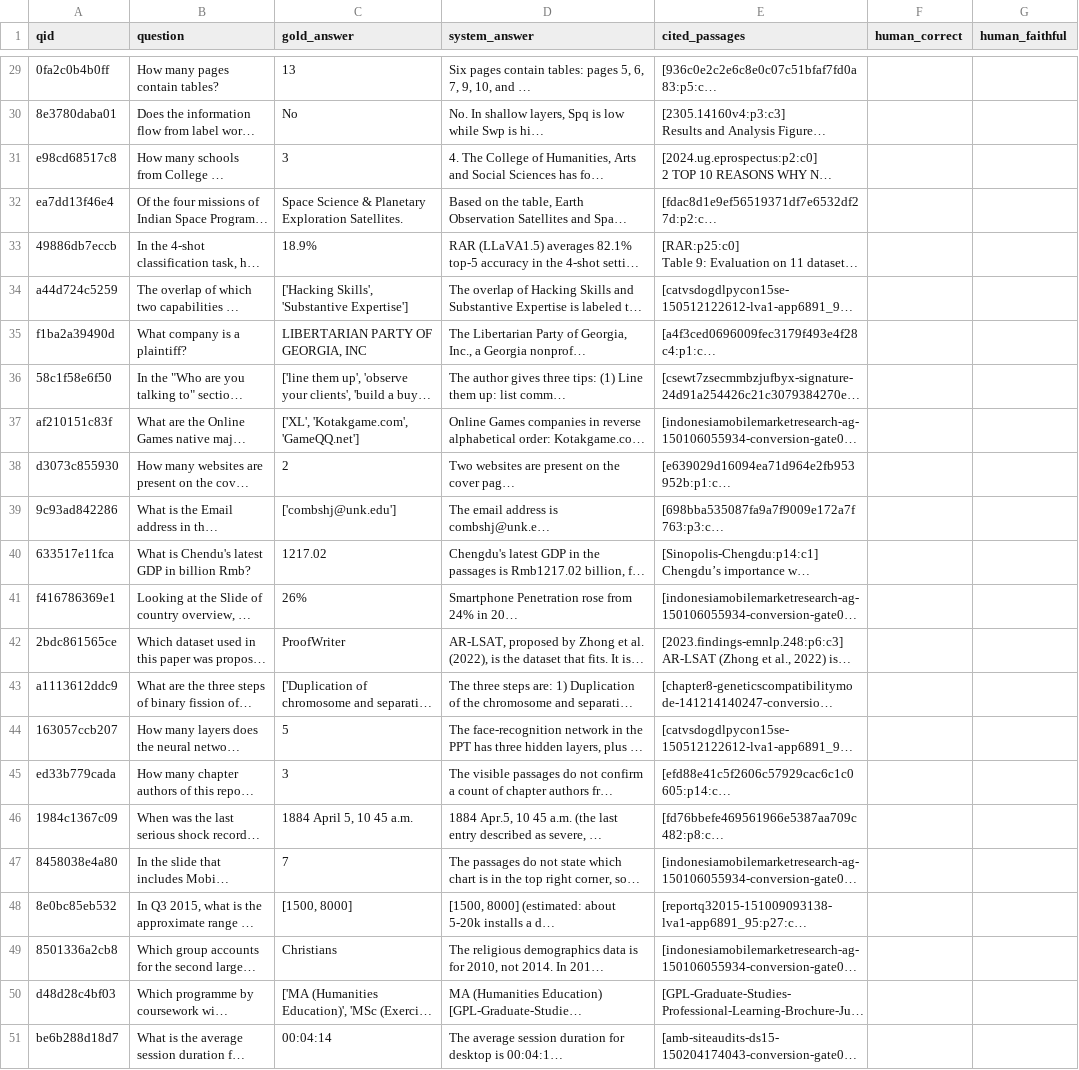
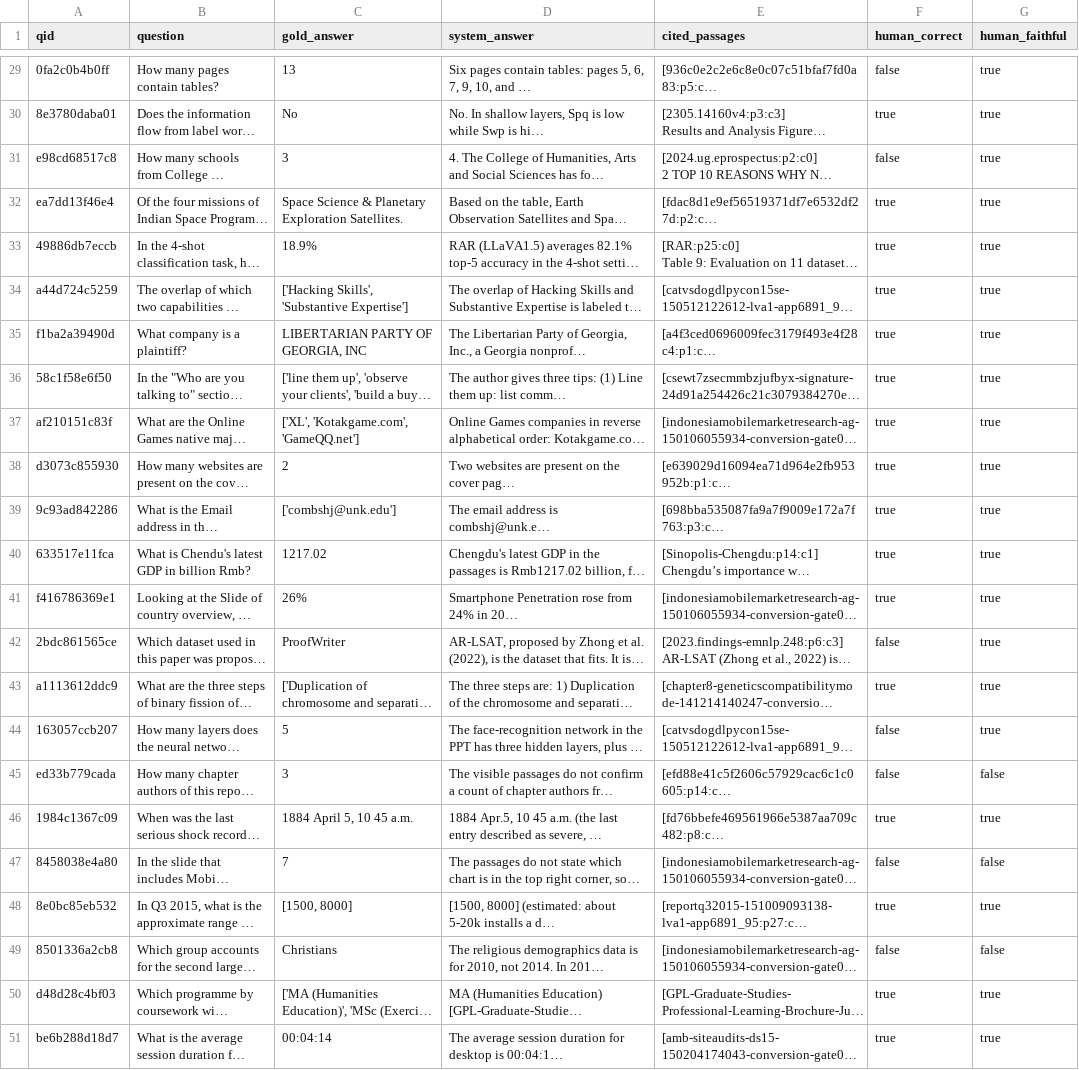
Before and after one commit to byQuexo/docrag-bench, a CSV file: results/human_labels/20261101T151804_answer_haiku_vlm_v2_7af24838e9f8.csv, drawn as a sheet; only a part is shown, gaps mark what is left out; long unchanged cells end in …; the diff covers the shown part only; the diff names each change by its address in the sheet, - before the commit and + after, or states it on an @@ line.

Commit message:
Gradio demo; judge_v2 vs human labels; safe interactive labeling
- demo/: Gradio app on the real pipeline (wiring, in-memory Qdrant,
  on-demand indexing): sample or uploaded PDF, answer with [p.X] citations,
  verified quotes, evidence table, cited page image, explicit "Not
  answerable" with the reason. Limits: budget cap, questions per session,
  upload size/pages. Space front matter + requirements; gradio as the
  optional "demo" extra. Offline tests with fakes.
- Human labels (50, blind) vs judge_v2: correct 46/50 (kappa 0.77),
  faithful 40/50 (kappa 0.06). README: faithful is not reliable per answer.
- docrag label: atomic save; waits instead of crashing when Excel locks
  the CSV

```diff
--- a/results/human_labels/20261101T151804_answer_haiku_vlm_v2_7af24838e9f8.csv
+++ b/results/human_labels/20261101T151804_answer_haiku_vlm_v2_7af24838e9f8.csv
-F29 (human_correct): (empty)
+F29 (human_correct): false
-G29:G44 (human_faithful): (empty)
+G29:G44 (human_faithful): true
-F30 (human_correct): (empty)
+F30 (human_correct): true
-F31 (human_correct): (empty)
+F31 (human_correct): false
-F32:F41 (human_correct): (empty)
+F32:F41 (human_correct): true
-F42 (human_correct): (empty)
+F42 (human_correct): false
-F43 (human_correct): (empty)
+F43 (human_correct): true
-F44:F45 (human_correct): (empty)
+F44:F45 (human_correct): false
-G45 (human_faithful): (empty)
+G45 (human_faithful): false
-F46 (human_correct): (empty)
+F46 (human_correct): true
-G46 (human_faithful): (empty)
+G46 (human_faithful): true
-F47 (human_correct): (empty)
+F47 (human_correct): false
-G47 (human_faithful): (empty)
+G47 (human_faithful): false
-F48 (human_correct): (empty)
+F48 (human_correct): true
-G48 (human_faithful): (empty)
+G48 (human_faithful): true
-F49 (human_correct): (empty)
+F49 (human_correct): false
-G49 (human_faithful): (empty)
+G49 (human_faithful): false
-F50:F51 (human_correct): (empty)
+F50:F51 (human_correct): true
-G50:G51 (human_faithful): (empty)
+G50:G51 (human_faithful): true
```
Also changed, not shown: 54 edited cells elsewhere in this file, 11 other files.
